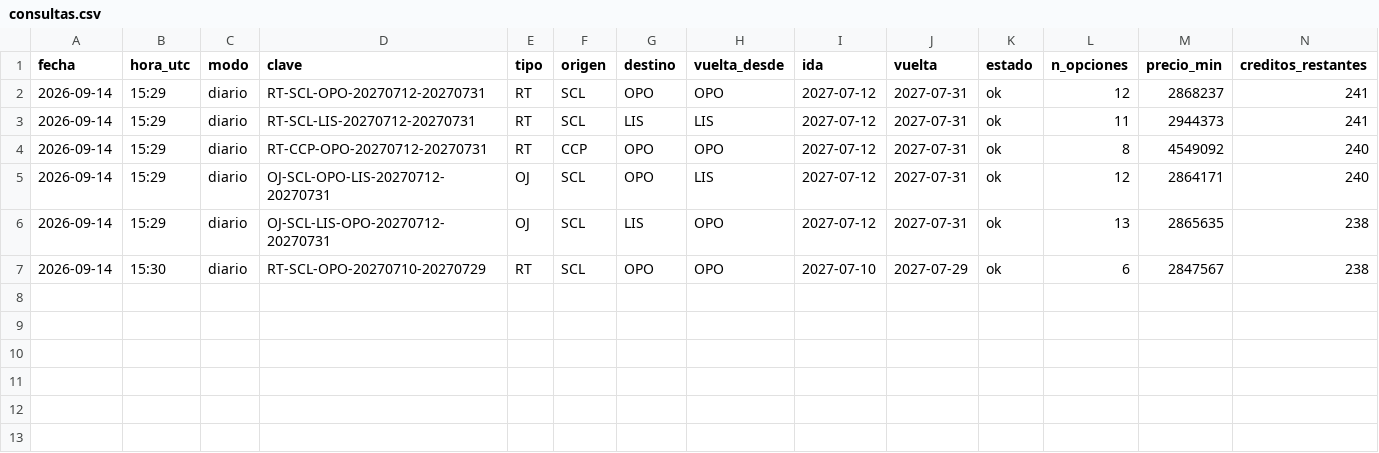
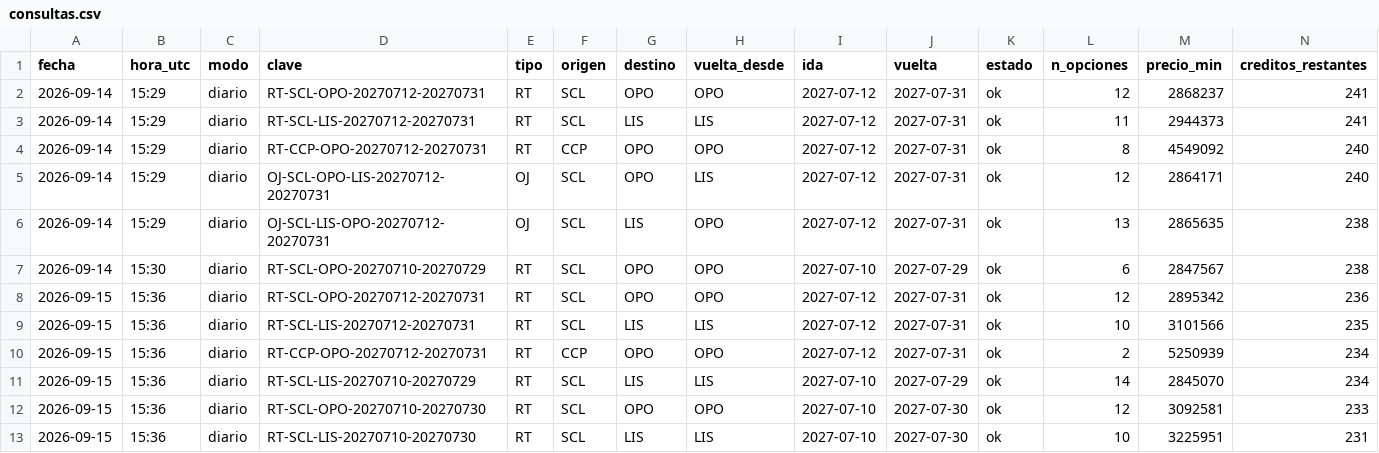
Before and after one commit to romedinag-tech/lisboa, a CSV file: data/consultas.csv, drawn as a sheet; only a part is shown; rows hold the shown columns only; the diff names each change by its address in the sheet, - before the commit and + after, or states it on an @@ line.

```diff
--- a/data/consultas.csv
+++ b/data/consultas.csv
+row 8: 2026-09-15 | 15:36 | diario | RT-SCL-OPO-20270712-20270731 | RT | SCL | OPO | OPO | 2027-07-12 | 2027-07-31 | ok | 12 | 2895342 | 236
+row 9: 2026-09-15 | 15:36 | diario | RT-SCL-LIS-20270712-20270731 | RT | SCL | LIS | LIS | 2027-07-12 | 2027-07-31 | ok | 10 | 3101566 | 235
+row 10: 2026-09-15 | 15:36 | diario | RT-CCP-OPO-20270712-20270731 | RT | CCP | OPO | OPO | 2027-07-12 | 2027-07-31 | ok | 2 | 5250939 | 234
+row 11: 2026-09-15 | 15:36 | diario | RT-SCL-LIS-20270710-20270729 | RT | SCL | LIS | LIS | 2027-07-10 | 2027-07-29 | ok | 14 | 2845070 | 234
+row 12: 2026-09-15 | 15:36 | diario | RT-SCL-OPO-20270710-20270730 | RT | SCL | OPO | OPO | 2027-07-10 | 2027-07-30 | ok | 12 | 3092581 | 233
+row 13: 2026-09-15 | 15:36 | diario | RT-SCL-LIS-20270710-20270730 | RT | SCL | LIS | LIS | 2027-07-10 | 2027-07-30 | ok | 10 | 3225951 | 231
```
Also changed, not shown: data/insights.csv, 8 other files.
